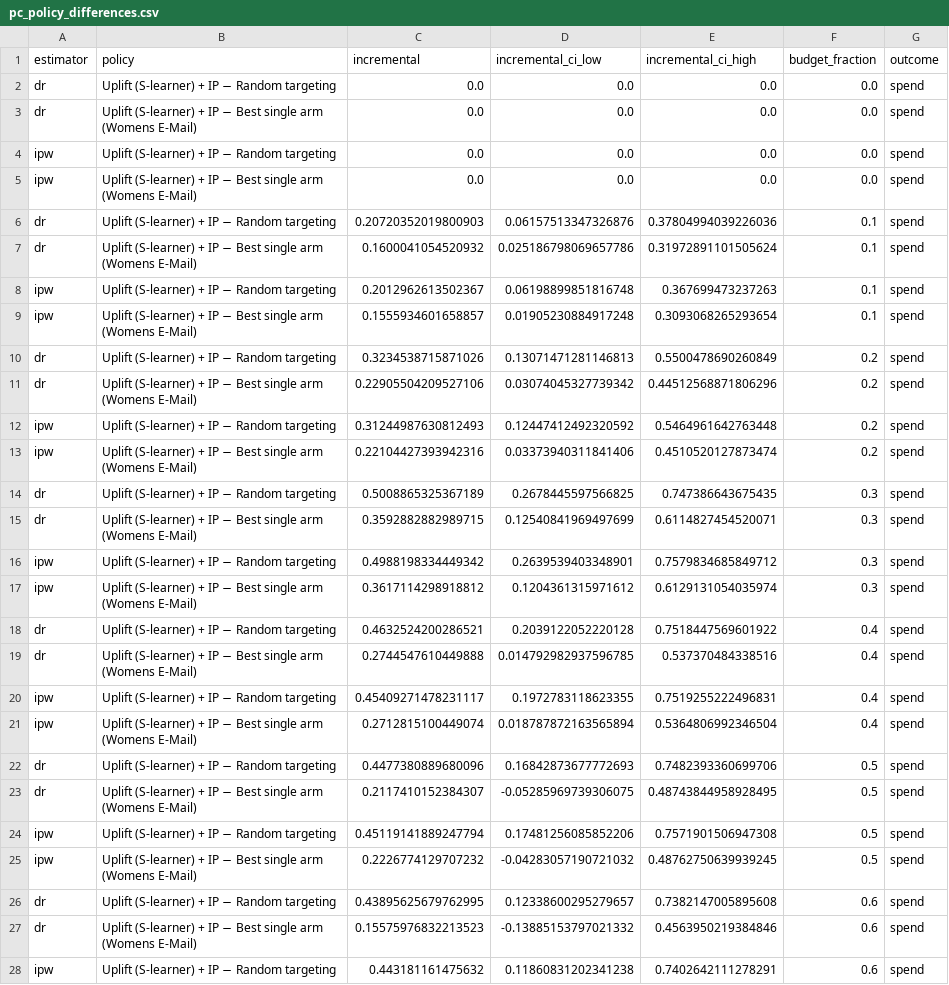
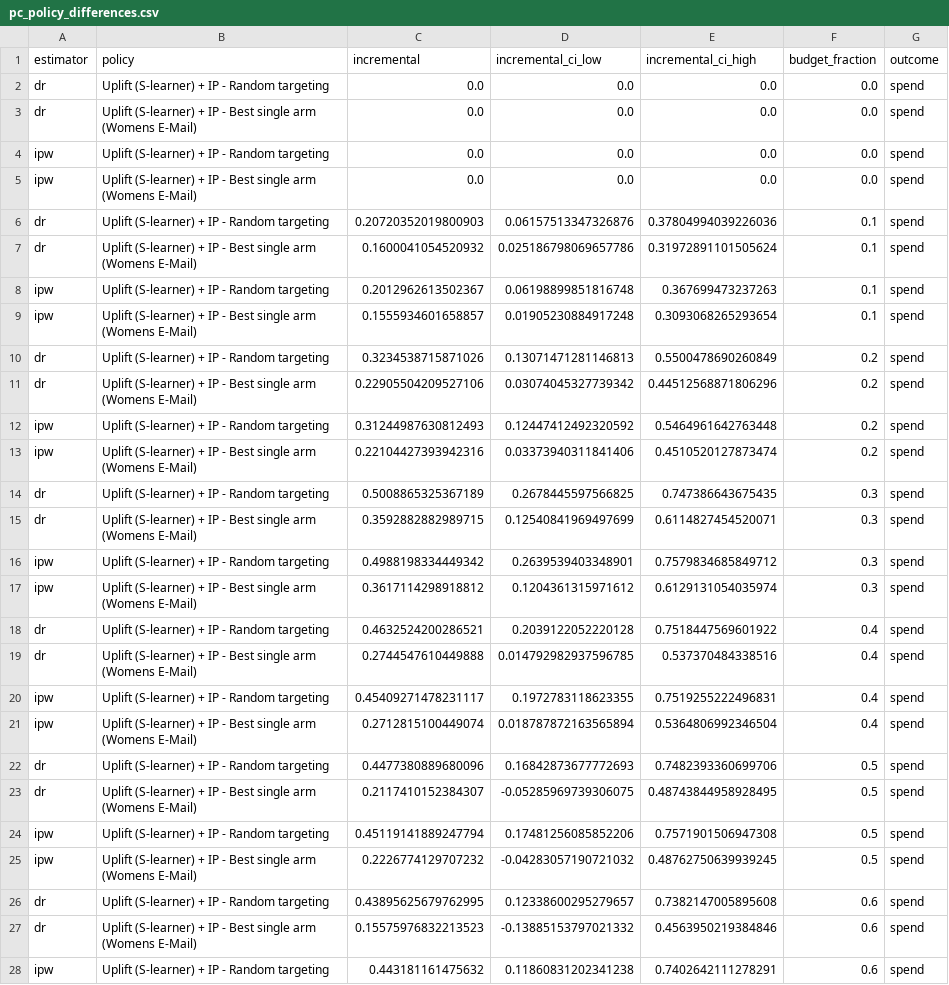
Before and after one commit to GrafZemeliSeverochecanskih/budget-uplift, a CSV file: results/tables/pc_policy_differences.csv, drawn as a sheet; only a part is shown; the diff covers the shown part only; the diff names each change by its address in the sheet, - before the commit and + after, or states it on an @@ line.

```diff
--- a/results/tables/pc_policy_differences.csv
+++ b/results/tables/pc_policy_differences.csv
-B2 (policy): Uplift (S-learner) + IP − Random targeting
+B2 (policy): Uplift (S-learner) + IP - Random targeting
-B3 (policy): …+ IP − Best single…
+B3 (policy): …+ IP - Best single…
-B4 (policy): Uplift (S-learner) + IP − Random targeting
+B4 (policy): Uplift (S-learner) + IP - Random targeting
-B5 (policy): …+ IP − Best single…
+B5 (policy): …+ IP - Best single…
-B6 (policy): Uplift (S-learner) + IP − Random targeting
+B6 (policy): Uplift (S-learner) + IP - Random targeting
-B7 (policy): …+ IP − Best single…
+B7 (policy): …+ IP - Best single…
-B8 (policy): Uplift (S-learner) + IP − Random targeting
+B8 (policy): Uplift (S-learner) + IP - Random targeting
-B9 (policy): …+ IP − Best single…
+B9 (policy): …+ IP - Best single…
-B10 (policy): Uplift (S-learner) + IP − Random targeting
+B10 (policy): Uplift (S-learner) + IP - Random targeting
-B11 (policy): …+ IP − Best single…
+B11 (policy): …+ IP - Best single…
-B12 (policy): Uplift (S-learner) + IP − Random targeting
+B12 (policy): Uplift (S-learner) + IP - Random targeting
-B13 (policy): …+ IP − Best single…
+B13 (policy): …+ IP - Best single…
-B14 (policy): Uplift (S-learner) + IP − Random targeting
+B14 (policy): Uplift (S-learner) + IP - Random targeting
-B15 (policy): …+ IP − Best single…
+B15 (policy): …+ IP - Best single…
-B16 (policy): Uplift (S-learner) + IP − Random targeting
+B16 (policy): Uplift (S-learner) + IP - Random targeting
-B17 (policy): …+ IP − Best single…
+B17 (policy): …+ IP - Best single…
-B18 (policy): Uplift (S-learner) + IP − Random targeting
+B18 (policy): Uplift (S-learner) + IP - Random targeting
-B19 (policy): …+ IP − Best single…
+B19 (policy): …+ IP - Best single…
-B20 (policy): Uplift (S-learner) + IP − Random targeting
+B20 (policy): Uplift (S-learner) + IP - Random targeting
-B21 (policy): …+ IP − Best single…
+B21 (policy): …+ IP - Best single…
-B22 (policy): Uplift (S-learner) + IP − Random targeting
+B22 (policy): Uplift (S-learner) + IP - Random targeting
-B23 (policy): …+ IP − Best single…
+B23 (policy): …+ IP - Best single…
-B24 (policy): Uplift (S-learner) + IP − Random targeting
+B24 (policy): Uplift (S-learner) + IP - Random targeting
-B25 (policy): …+ IP − Best single…
+B25 (policy): …+ IP - Best single…
-B26 (policy): Uplift (S-learner) + IP − Random targeting
+B26 (policy): Uplift (S-learner) + IP - Random targeting
-B27 (policy): …+ IP − Best single…
+B27 (policy): …+ IP - Best single…
-B28 (policy): Uplift (S-learner) + IP − Random targeting
+B28 (policy): Uplift (S-learner) + IP - Random targeting
```
Also changed, not shown: 61 edited cells elsewhere in this file, results/tables/chance15_campaigns.csv, results/tables/chance_campaigns.csv, 56 other files.
